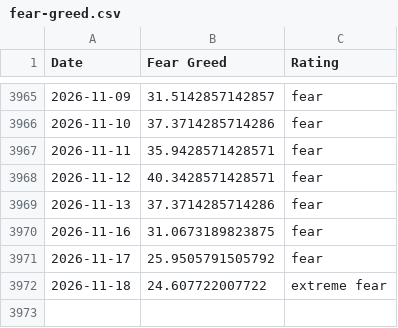
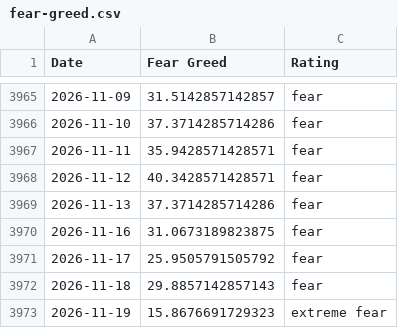
Before and after one commit to vTNT/fear-greed-data, a CSV file: fear-greed.csv, drawn as a sheet; only a part is shown, gaps mark what is left out.

```diff
--- a/fear-greed.csv
+++ b/fear-greed.csv
@@ -3971,2 +3971,3 @@ Date,Fear Greed,Rating
 2026-11-17,25.9505791505792,fear
-2026-11-18,24.607722007722,extreme fear
+2026-11-18,29.8857142857143,fear
+2026-11-19,15.8676691729323,extreme fear
```
Also changed, not shown: vix_history.csv, 3 other files.
